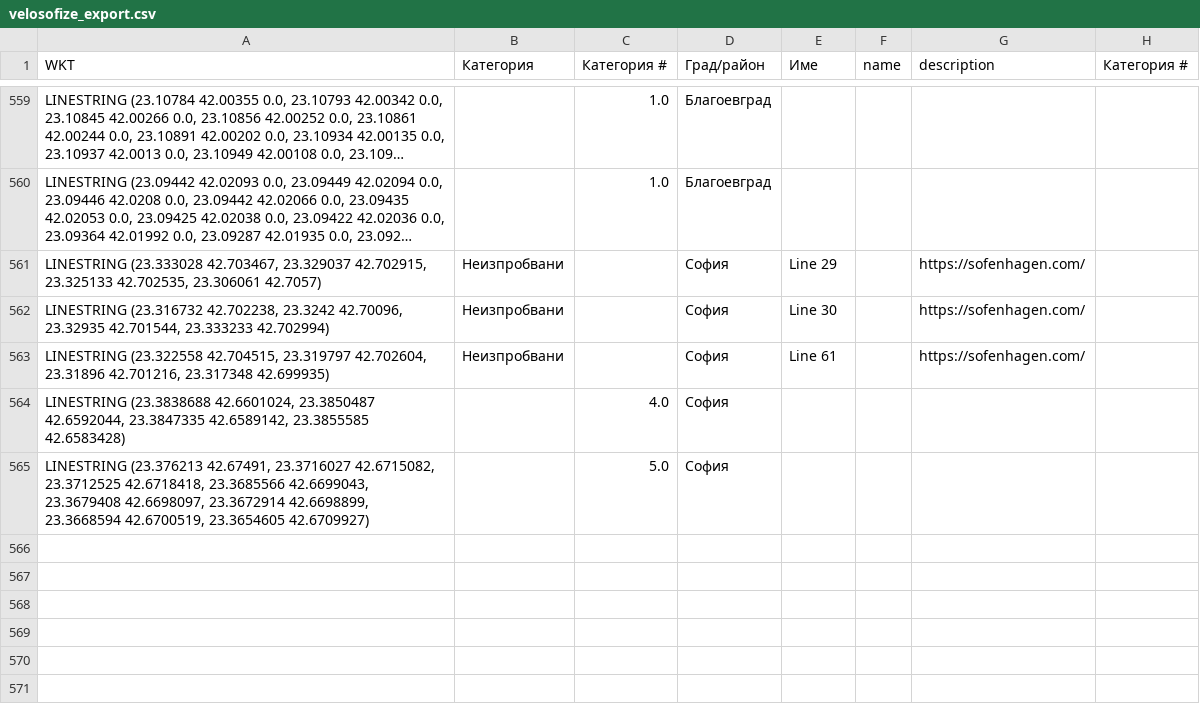
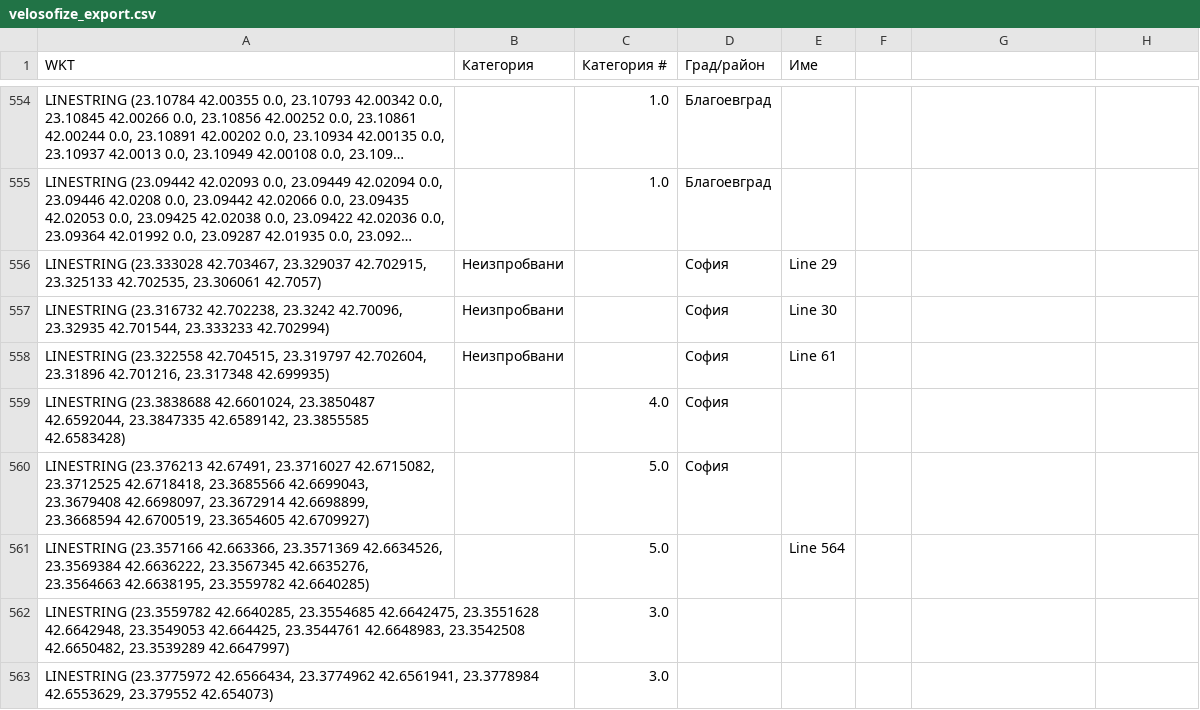
Before and after one commit to velosofist/velosofize-map, a CSV file: overlays/velosofize_export.csv, drawn as a sheet; only a part is shown, gaps mark what is left out; long unchanged cells end in …; addresses are those after the commit; the diff covers the shown part only; the diff names each change by its address in the sheet, - before the commit and + after, or states it on an @@ line.

```diff
--- a/overlays/velosofize_export.csv
+++ b/overlays/velosofize_export.csv
-F1: name
+F1: (empty)
-G1: description
+G1: (empty)
-H1: Категория #
+H1: (empty)
-G556:G558: https://sofenhagen.com/
+G556:G558: (empty)
+row 561: LINESTRING (23.357166 42.663366, 23.3571369 42.6634526, 23.3569384 42.6636222, 23.3567345 42.6635276, 23.3564663 42.6638195, 23.3559782 42.6640285) |  | 5.0 |  | Line 564
+row 562: LINESTRING (23.3559782 42.6640285, 23.3554685 42.6642475, 23.3551628 42.6642948, 23.3549053 42.664425, 23.3544761 42.6648983, 23.3542508 42.6650482, 23.3539289 42.6647997) |  | 3.0
+row 563: LINESTRING (23.3775972 42.6566434, 23.3774962 42.6561941, 23.3778984 42.6553629, 23.379552 42.654073) |  | 3.0
```
Also changed, not shown: 7 added rows, 5 removed rows and 20 edited cells elsewhere in this file, 5 other files.
